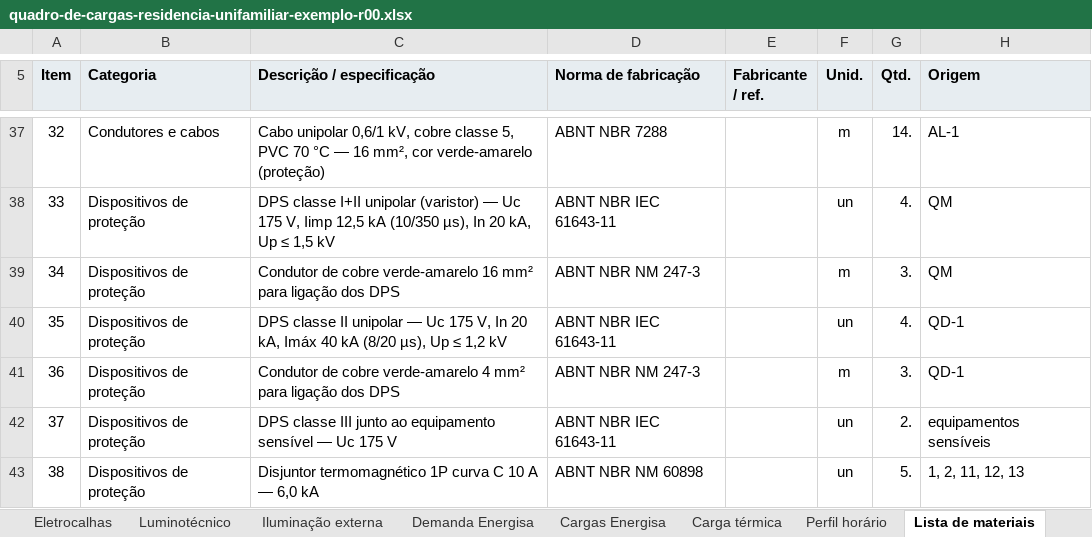
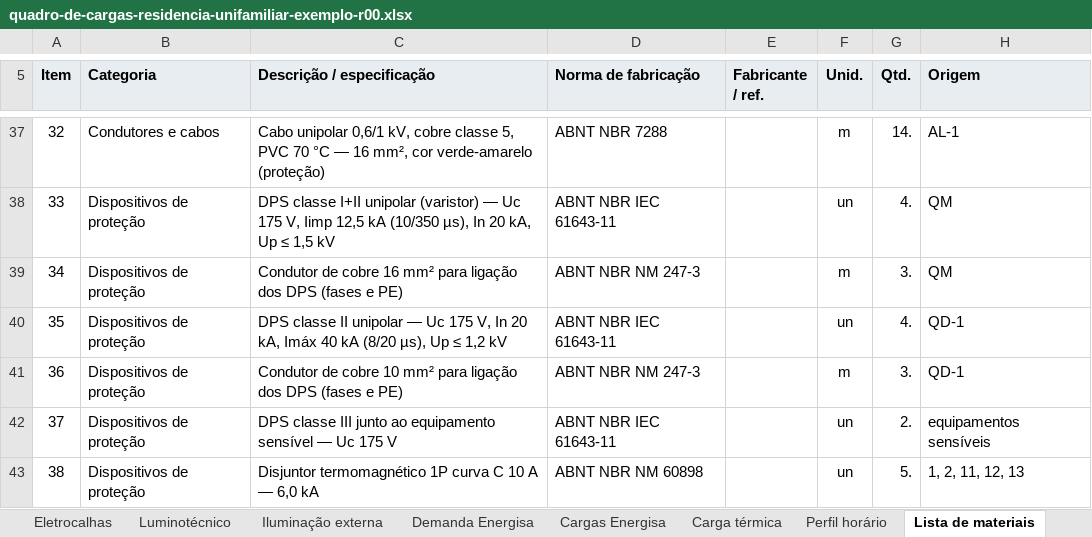
Before and after one commit to camposfabiano1981-hue/dimensiona-5410, an Excel workbook: exemplo/quadro-de-cargas-residencia-unifamiliar-exemplo-r00.xlsx, sheet Lista de materiais, drawn as a sheet; only a part is shown, gaps mark what is left out; values as stored, in another font and other column widths than the file's, no borders; the diff names each change by its address in the sheet, - before the commit and + after, or states it on an @@ line.

```diff
--- a/exemplo/quadro-de-cargas-residencia-unifamiliar-exemplo-r00.xlsx (sheet Lista de materiais)
+++ b/exemplo/quadro-de-cargas-residencia-unifamiliar-exemplo-r00.xlsx (sheet Lista de materiais)
-C39 (Descrição / especificação): …de cobre verde-amarelo 16 mm² para ligação dos DPS
+C39 (Descrição / especificação): …de cobre 16 mm² para ligação dos DPS (fases e PE)
-C41 (Descrição / especificação): …de cobre verde-amarelo 4 mm² para ligação dos DPS
+C41 (Descrição / especificação): …de cobre 10 mm² para ligação dos DPS (fases e PE)
```
Also changed, not shown: exemplo/lista-de-materiais-residencia-unifamiliar-exemplo-r00.xlsx, 39 other files.
